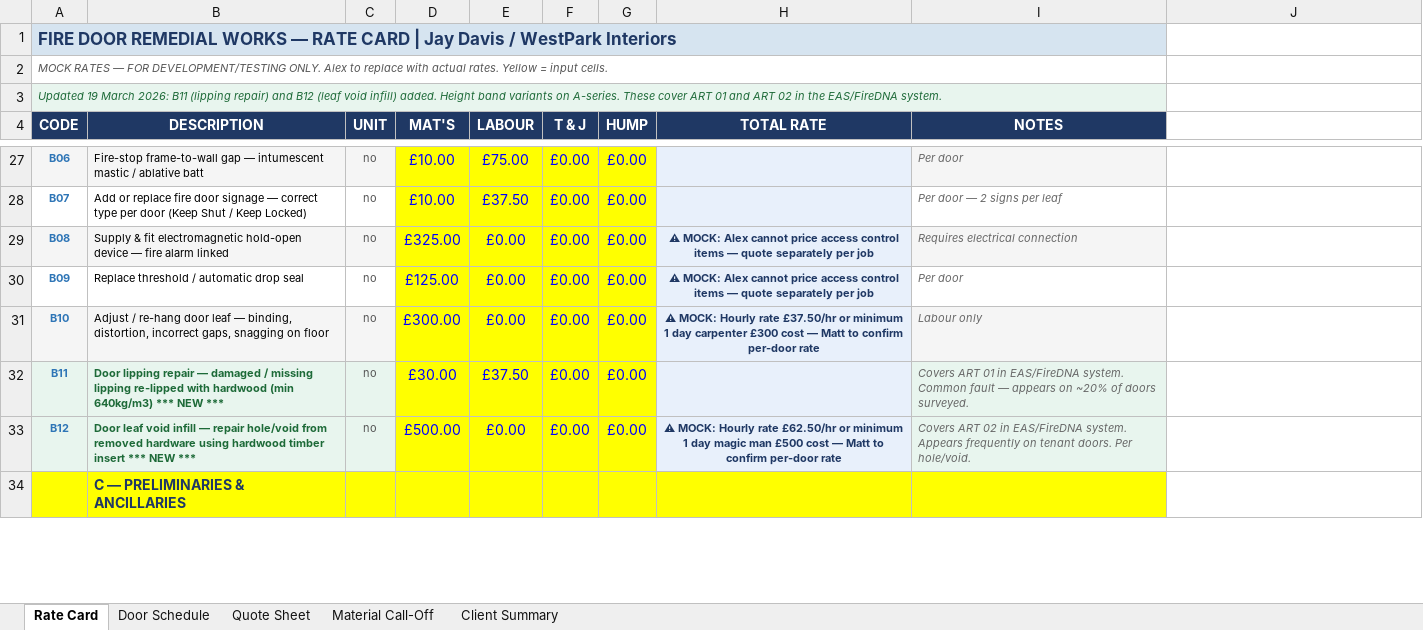
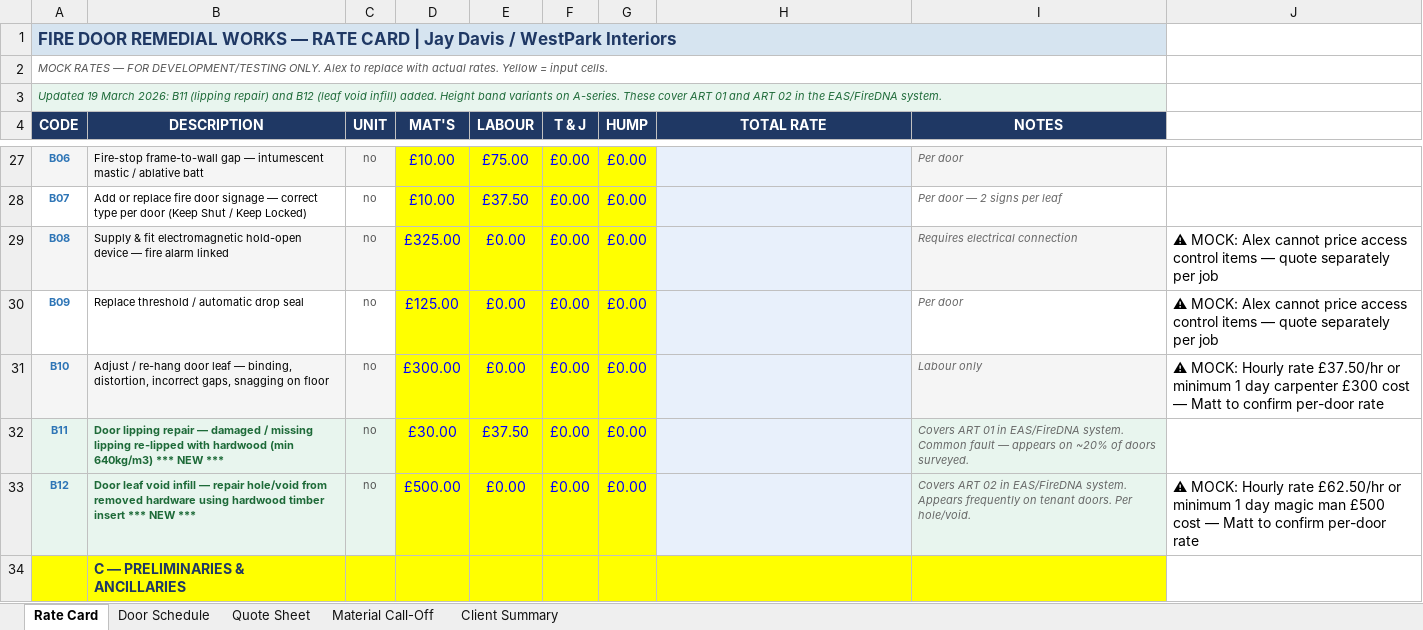
Before and after one commit to mauriciosimon/site-survey-checklist, an Excel workbook: backend/reference_files/WestPark_FireDoor_CostSheet_v3_AlphaSights.xlsx, sheet Rate Card, drawn as a sheet; only a part is shown, gaps mark what is left out; values as stored, in another font and other column widths than the file's, no borders; the diff covers the shown part only; the diff names each change by its address in the sheet, - before the commit and + after, or states it on an @@ line.

Commit message:
Move mock rate flags to column J to avoid processor overwrite
- Column H gets overwritten by processor with TOTAL RATE prices
- Moved mock flags from column H to column J (empty column)
- Added cleanup logic to clear old column H mock flags
- Now mock flags will persist in generated output

```diff
--- a/backend/reference_files/WestPark_FireDoor_CostSheet_v3_AlphaSights.xlsx (sheet Rate Card)
+++ b/backend/reference_files/WestPark_FireDoor_CostSheet_v3_AlphaSights.xlsx (sheet Rate Card)
-H29:H30 (TOTAL RATE): ⚠ MOCK: Alex cannot price access control items — quote separately per job
+H29:H30 (TOTAL RATE): (empty)
-J29:J30: (empty)
+J29:J30: ⚠ MOCK: Alex cannot price access control items — quote separately per job
-H31 (TOTAL RATE): ⚠ MOCK: Hourly rate £37.50/hr or minimum 1 day carpenter £300 cost — Matt to confirm per-door rate
+H31 (TOTAL RATE): (empty)
-J31: (empty)
+J31: ⚠ MOCK: Hourly rate £37.50/hr or minimum 1 day carpenter £300 cost — Matt to confirm per-door rate
-H33 (TOTAL RATE): ⚠ MOCK: Hourly rate £62.50/hr or minimum 1 day magic man £500 cost — Matt to confirm per-door rate
+H33 (TOTAL RATE): (empty)
-J33: (empty)
+J33: ⚠ MOCK: Hourly rate £62.50/hr or minimum 1 day magic man £500 cost — Matt to confirm per-door rate
```
Also changed, not shown: 12 edited cells elsewhere in this sheet, 1 other file.
